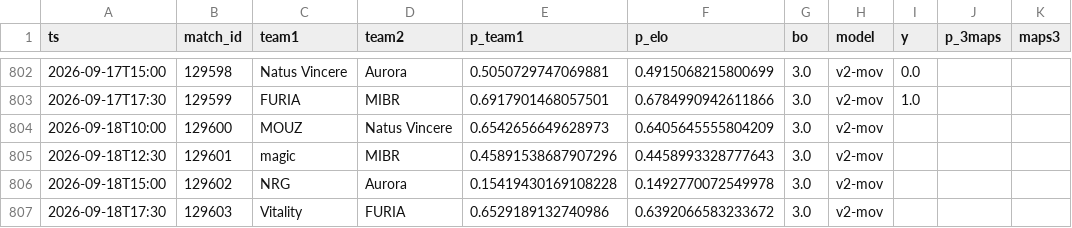
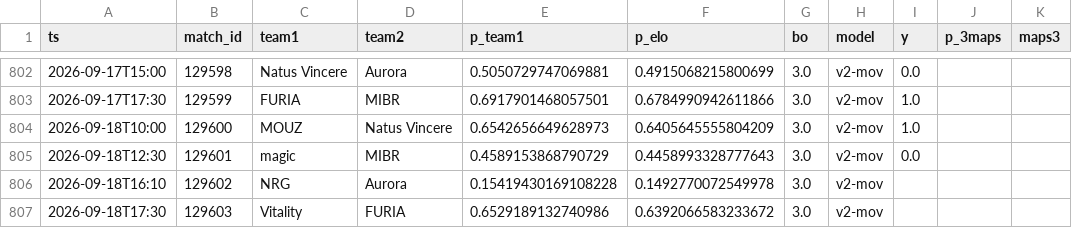
Before and after one commit to azcal/mbm-cs2, a CSV file: logs/predictions.csv, drawn as a sheet; only a part is shown, gaps mark what is left out.

```diff
--- a/logs/predictions.csv
+++ b/logs/predictions.csv
@@ -803,5 +803,5 @@ ts,match_id,team1,team2,p_team1,p_elo,bo,model,y,p_3maps,maps3
 2026-09-17T17:30,129599,FURIA,MIBR,0.6917901468057501,0.6784990942611866,3.0,v2-mov,1.0,,
-2026-09-18T10:00,129600,MOUZ,Natus Vincere,0.6542656649628973,0.6405645555804209,3.0,v2-mov,,,
-2026-09-18T12:30,129601,magic,MIBR,0.45891538687907296,0.4458993328777643,3.0,v2-mov,,,
-2026-09-18T15:00,129602,NRG,Aurora,0.15419430169108228,0.1492770072549978,3.0,v2-mov,,,
+2026-09-18T10:00,129600,MOUZ,Natus Vincere,0.6542656649628973,0.6405645555804209,3.0,v2-mov,1.0,,
+2026-09-18T12:30,129601,magic,MIBR,0.4589153868790729,0.4458993328777643,3.0,v2-mov,0.0,,
+2026-09-18T16:10,129602,NRG,Aurora,0.15419430169108228,0.1492770072549978,3.0,v2-mov,,,
 2026-09-18T17:30,129603,Vitality,FURIA,0.6529189132740986,0.6392066583233672,3.0,v2-mov,,,
```
Also changed, not shown: data/matches.csv, logs/graded.csv, 3 other files.
